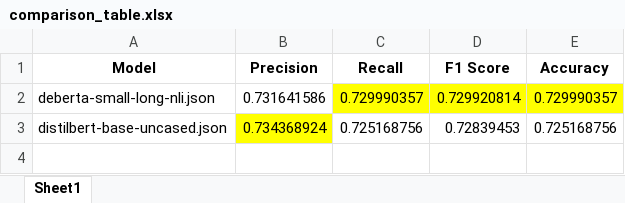
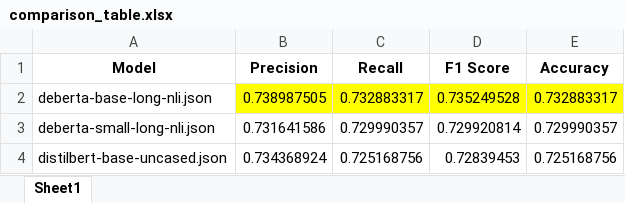
Before and after one commit to JoseLuisBarba/nli-tesis, an Excel workbook: comparison_table.xlsx, sheet Sheet1, drawn as a sheet; values as stored, in another font and other column widths than the file's, no borders; addresses are those after the commit; the diff names each change by its address in the sheet, - before the commit and + after, or states it on an @@ line.

Commit message:
add  deberta base long

```diff
--- a/comparison_table.xlsx (sheet Sheet1)
+++ b/comparison_table.xlsx (sheet Sheet1)
+row 2: deberta-base-long-nli.json | 0.738987505 | 0.732883317 | 0.735249528 | 0.732883317
-C3:E3 fill: #FFFF00
+C3:E3 fill: none
-B4 fill: #FFFF00
+B4 fill: none
```
Also changed, not shown: 2 other files.
